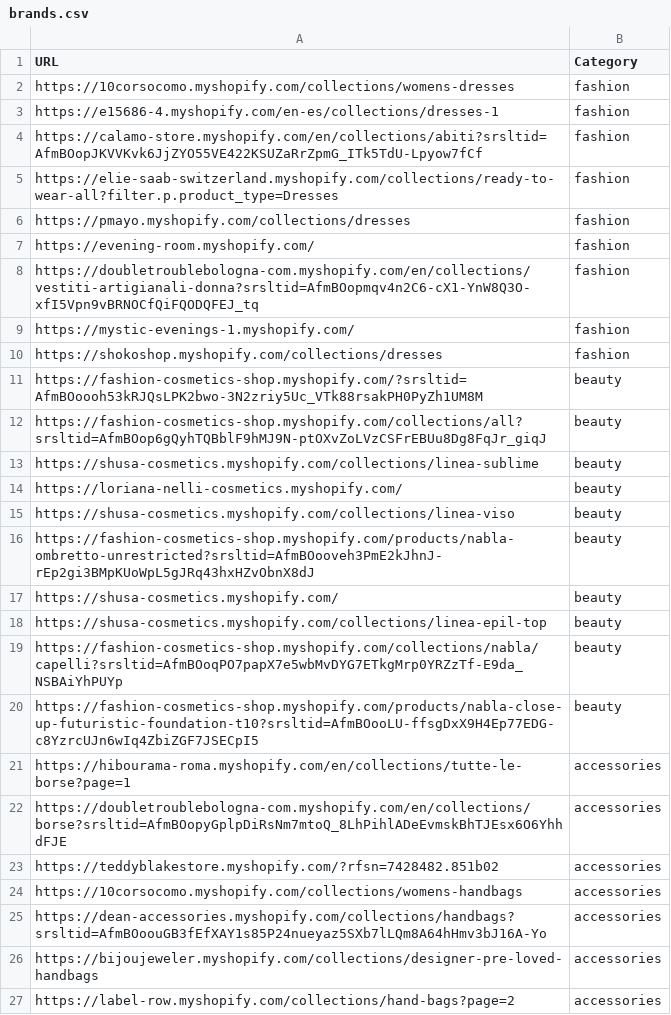
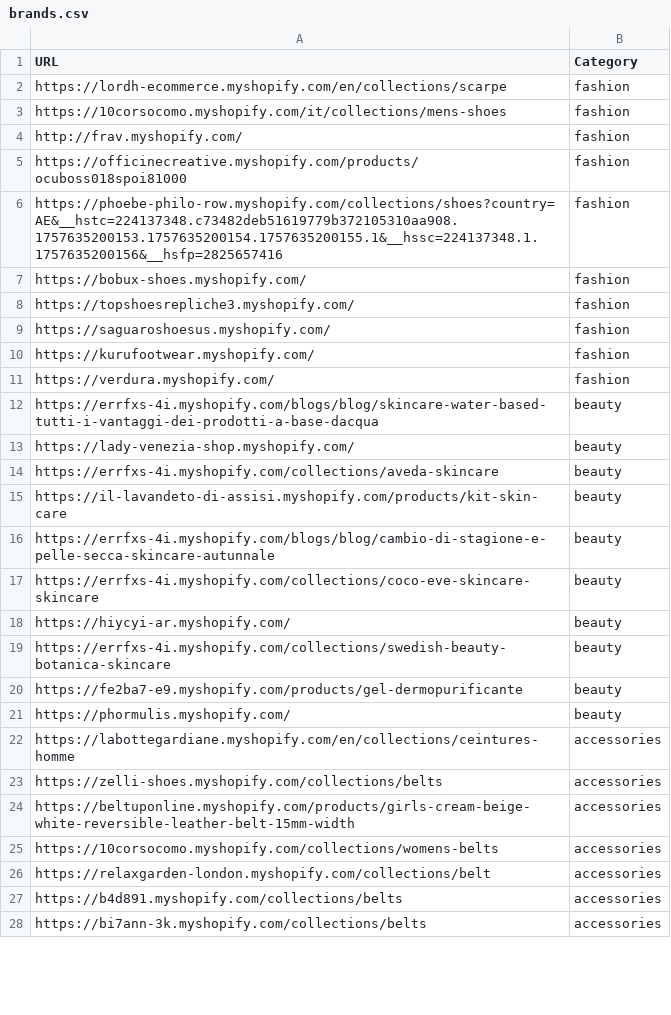
Before and after one commit to LOOKALIKE-AI/Leads, a CSV file: brands.csv, drawn as a sheet; only a part is shown; the diff covers the shown part only.

```diff
--- a/brands.csv
+++ b/brands.csv
@@ -1,27 +1,28 @@
 URL,Category
-https://10corsocomo.myshopify.com/collections/womens-dresses,fashion
-https://e15686-4.myshopify.com/en-es/collections/dresses-1,fashion
-https://calamo-store.myshopify.com/en/collections/abiti?srsltid=AfmBOopJKVVKvk6JjZYO55VE422KSUZaRrZpmG_ITk5TdU-Lpyow7fCf,fashion
-https://elie-saab-switzerland.myshopify.com/collections/ready-to-wear-all?filter.p.product_type=Dresses,fashion
-https://pmayo.myshopify.com/collections/dresses,fashion
-https://evening-room.myshopify.com/,fashion
-https://doubletroublebologna-com.myshopify.com/en/collections/vestiti-artigianali-donna?srsltid=AfmBOopmqv4n2C6-cX1-YnW8Q3O-xfI5Vpn9vBRNOCfQiFQODQFEJ_tq,fashion
-https://mystic-evenings-1.myshopify.com/,fashion
-https://shokoshop.myshopify.com/collections/dresses,fashion
-https://fashion-cosmetics-shop.myshopify.com/?srsltid=AfmBOoooh53kRJQsLPK2bwo-3N2zriy5Uc_VTk88rsakPH0PyZh1UM8M,beauty
-https://fashion-cosmetics-shop.myshopify.com/collections/all?srsltid=AfmBOop6gQyhTQBblF9hMJ9N-ptOXvZoLVzCSFrEBUu8Dg8FqJr_giqJ,beauty
-https://shusa-cosmetics.myshopify.com/collections/linea-sublime,beauty
-https://loriana-nelli-cosmetics.myshopify.com/,beauty
-https://shusa-cosmetics.myshopify.com/collections/linea-viso,beauty
-https://fashion-cosmetics-shop.myshopify.com/products/nabla-ombretto-unrestricted?srsltid=AfmBOooveh3PmE2kJhnJ-rEp2gi3BMpKUoWpL5gJRq43hxHZvObnX8dJ,beauty
-https://shusa-cosmetics.myshopify.com/,beauty
-https://shusa-cosmetics.myshopify.com/collections/linea-epil-top,beauty
-https://fashion-cosmetics-shop.myshopify.com/collections/nabla/capelli?srsltid=AfmBOoqPO7papX7e5wbMvDYG7ETkgMrp0YRZzTf-E9da_NSBAiYhPUYp,beauty
-https://fashion-cosmetics-shop.myshopify.com/products/nabla-close-up-futuristic-foundation-t10?srsltid=AfmBOooLU-ffsgDxX9H4Ep77EDG-c8YzrcUJn6wIq4ZbiZGF7JSECpI5,beauty
-https://hibourama-roma.myshopify.com/en/collections/tutte-le-borse?page=1,accessories
-https://doubletroublebologna-com.myshopify.com/en/collections/borse?srsltid=AfmBOopyGplpDiRsNm7mtoQ_8LhPihlADeEvmskBhTJEsx6O6YhhdFJE,accessories
-https://teddyblakestore.myshopify.com/?rfsn=7428482.851b02,accessories
-https://10corsocomo.myshopify.com/collections/womens-handbags,accessories
-https://dean-accessories.myshopify.com/collections/handbags?srsltid=AfmBOoouGB3fEfXAY1s85P24nueyaz5SXb7lLQm8A64hHmv3bJ16A-Yo,accessories
-https://bijoujeweler.myshopify.com/collections/designer-pre-loved-handbags,accessories
-https://label-row.myshopify.com/collections/hand-bags?page=2,accessories
+https://lordh-ecommerce.myshopify.com/en/collections/scarpe,fashion
+https://10corsocomo.myshopify.com/it/collections/mens-shoes,fashion
+http://frav.myshopify.com/,fashion
+https://officinecreative.myshopify.com/products/ocuboss018spoi81000,fashion
+https://phoebe-philo-row.myshopify.com/collections/shoes?country=AE&__hstc=224137348.c73482deb51619779b372105310aa908.1757635200153.1757635200154.1757635200155.1&__hssc=224137348.1.1757635200156&__hsfp=2825657416,fashion
+https://bobux-shoes.myshopify.com/,fashion
+https://topshoesrepliche3.myshopify.com/,fashion
+https://saguaroshoesus.myshopify.com/,fashion
+https://kurufootwear.myshopify.com/,fashion
+https://verdura.myshopify.com/,fashion
+https://errfxs-4i.myshopify.com/blogs/blog/skincare-water-based-tutti-i-vantaggi-dei-prodotti-a-base-dacqua,beauty
+https://lady-venezia-shop.myshopify.com/,beauty
+https://errfxs-4i.myshopify.com/collections/aveda-skincare,beauty
+https://il-lavandeto-di-assisi.myshopify.com/products/kit-skin-care,beauty
+https://errfxs-4i.myshopify.com/blogs/blog/cambio-di-stagione-e-pelle-secca-skincare-autunnale,beauty
+https://errfxs-4i.myshopify.com/collections/coco-eve-skincare-skincare,beauty
+https://hiycyi-ar.myshopify.com/,beauty
+https://errfxs-4i.myshopify.com/collections/swedish-beauty-botanica-skincare,beauty
+https://fe2ba7-e9.myshopify.com/products/gel-dermopurificante,beauty
+https://phormulis.myshopify.com/,beauty
+https://labottegardiane.myshopify.com/en/collections/ceintures-homme,accessories
+https://zelli-shoes.myshopify.com/collections/belts,accessories
+https://beltuponline.myshopify.com/products/girls-cream-beige-white-reversible-leather-belt-15mm-width,accessories
+https://10corsocomo.myshopify.com/collections/womens-belts,accessories
+https://relaxgarden-london.myshopify.com/collections/belt,accessories
+https://b4d891.myshopify.com/collections/belts,accessories
+https://bi7ann-3k.myshopify.com/collections/belts,accessories
```
Also changed, not shown: 1 removed row and 12 edited cells elsewhere in this file, leads.csv.
